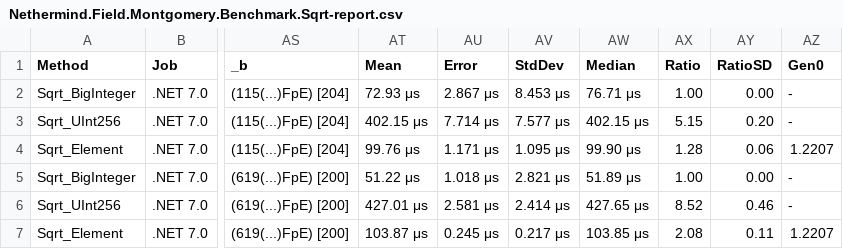
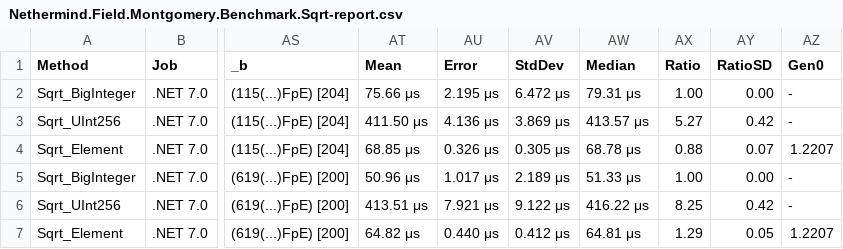
Before and after one commit to NethermindEth/bandersnatch-sharp, a CSV file: src/Bandersnatch/Nethermind.Field.Montgomery.Benchmark/BenchmarkResults/Nethermind.Field.Montgomery.Benchmark.Sqrt-report.csv, drawn as a sheet; only a part is shown, gaps mark what is left out; the diff covers the shown part only; the diff names each change by its address in the sheet, - before the commit and + after, or states it on an @@ line.

```diff
--- a/src/Bandersnatch/Nethermind.Field.Montgomery.Benchmark/BenchmarkResults/Nethermind.Field.Montgomery.Benchmark.Sqrt-report.csv
+++ b/src/Bandersnatch/Nethermind.Field.Montgomery.Benchmark/BenchmarkResults/Nethermind.Field.Montgomery.Benchmark.Sqrt-report.csv
-AT2 (Mean): 72.93 μs
+AT2 (Mean): 75.66 μs
-AU2 (Error): 2.867 μs
+AU2 (Error): 2.195 μs
-AV2 (StdDev): 8.453 μs
+AV2 (StdDev): 6.472 μs
-AW2 (Median): 76.71 μs
+AW2 (Median): 79.31 μs
-AT3 (Mean): 402.15 μs
+AT3 (Mean): 411.50 μs
-AU3 (Error): 7.714 μs
+AU3 (Error): 4.136 μs
-AV3 (StdDev): 7.577 μs
+AV3 (StdDev): 3.869 μs
-AW3 (Median): 402.15 μs
+AW3 (Median): 413.57 μs
-AX3 (Ratio): 5.15
+AX3 (Ratio): 5.27
-AY3 (RatioSD): 0.20
+AY3 (RatioSD): 0.42
-AT4 (Mean): 99.76 μs
+AT4 (Mean): 68.85 μs
-AU4 (Error): 1.171 μs
+AU4 (Error): 0.326 μs
-AV4 (StdDev): 1.095 μs
+AV4 (StdDev): 0.305 μs
-AW4 (Median): 99.90 μs
+AW4 (Median): 68.78 μs
-AX4 (Ratio): 1.28
+AX4 (Ratio): 0.88
-AY4 (RatioSD): 0.06
+AY4 (RatioSD): 0.07
-AT5 (Mean): 51.22 μs
+AT5 (Mean): 50.96 μs
-AU5 (Error): 1.018 μs
+AU5 (Error): 1.017 μs
-AV5 (StdDev): 2.821 μs
+AV5 (StdDev): 2.189 μs
-AW5 (Median): 51.89 μs
+AW5 (Median): 51.33 μs
-AT6 (Mean): 427.01 μs
+AT6 (Mean): 413.51 μs
-AU6 (Error): 2.581 μs
+AU6 (Error): 7.921 μs
-AV6 (StdDev): 2.414 μs
+AV6 (StdDev): 9.122 μs
-AW6 (Median): 427.65 μs
+AW6 (Median): 416.22 μs
-AX6 (Ratio): 8.52
+AX6 (Ratio): 8.25
-AY6 (RatioSD): 0.46
+AY6 (RatioSD): 0.42
-AT7 (Mean): 103.87 μs
+AT7 (Mean): 64.82 μs
-AU7 (Error): 0.245 μs
+AU7 (Error): 0.440 μs
-AV7 (StdDev): 0.217 μs
+AV7 (StdDev): 0.412 μs
-AW7 (Median): 103.85 μs
+AW7 (Median): 64.81 μs
-AX7 (Ratio): 2.08
+AX7 (Ratio): 1.29
-AY7 (RatioSD): 0.11
+AY7 (RatioSD): 0.05
```
Also changed, not shown: 20 edited cells elsewhere in this file, src/Bandersnatch/Nethermind.Field.Montgomery.Benchmark/BenchmarkResults/Nethermind.Field.Montgomery.Benchmark.AddMod-report.csv, src/Bandersnatch/Nethermind.Field.Montgomery.Benchmark/BenchmarkResults/Nethermind.Field.Montgomery.Benchmark.ExpMod-report.csv, 24 other files.
